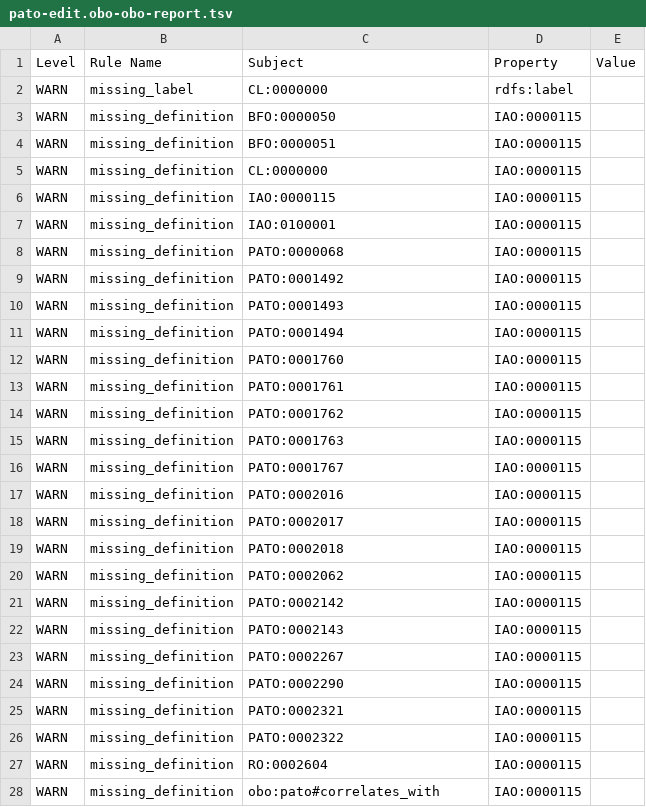
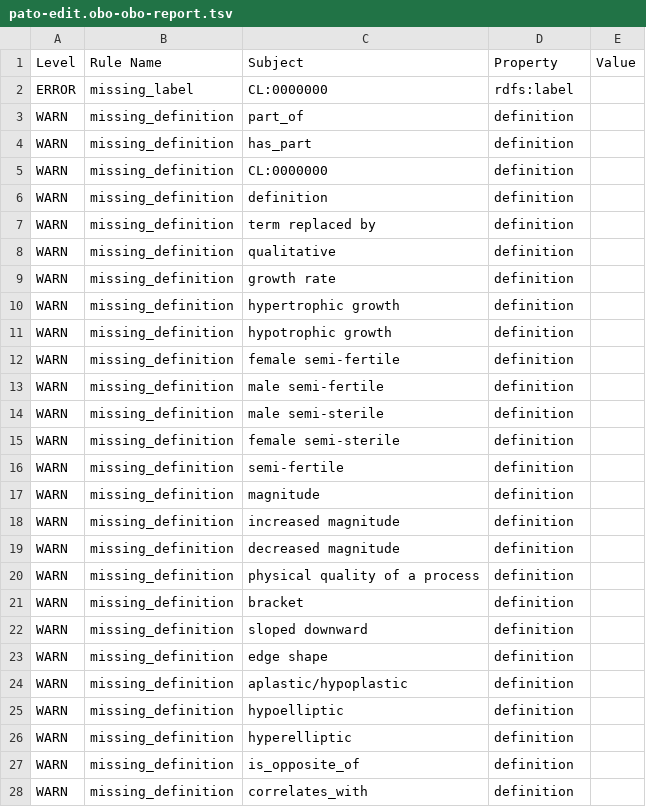
Before and after one commit to pato-ontology/pato, a TSV file: src/ontology/reports/pato-edit.obo-obo-report.tsv, drawn as a sheet; only a part is shown; the diff covers the shown part only.

```diff
--- a/src/ontology/reports/pato-edit.obo-obo-report.tsv
+++ b/src/ontology/reports/pato-edit.obo-obo-report.tsv
@@ -1,28 +1,28 @@
 Level	Rule Name	Subject	Property	Value
-WARN	missing_label	CL:0000000	rdfs:label	
-WARN	missing_definition	BFO:0000050	IAO:0000115	
-WARN	missing_definition	BFO:0000051	IAO:0000115	
-WARN	missing_definition	CL:0000000	IAO:0000115	
-WARN	missing_definition	IAO:0000115	IAO:0000115	
-WARN	missing_definition	IAO:0100001	IAO:0000115	
-WARN	missing_definition	PATO:0000068	IAO:0000115	
-WARN	missing_definition	PATO:0001492	IAO:0000115	
-WARN	missing_definition	PATO:0001493	IAO:0000115	
-WARN	missing_definition	PATO:0001494	IAO:0000115	
-WARN	missing_definition	PATO:0001760	IAO:0000115	
-WARN	missing_definition	PATO:0001761	IAO:0000115	
-WARN	missing_definition	PATO:0001762	IAO:0000115	
-WARN	missing_definition	PATO:0001763	IAO:0000115	
-WARN	missing_definition	PATO:0001767	IAO:0000115	
-WARN	missing_definition	PATO:0002016	IAO:0000115	
-WARN	missing_definition	PATO:0002017	IAO:0000115	
-WARN	missing_definition	PATO:0002018	IAO:0000115	
-WARN	missing_definition	PATO:0002062	IAO:0000115	
-WARN	missing_definition	PATO:0002142	IAO:0000115	
-WARN	missing_definition	PATO:0002143	IAO:0000115	
-WARN	missing_definition	PATO:0002267	IAO:0000115	
-WARN	missing_definition	PATO:0002290	IAO:0000115	
-WARN	missing_definition	PATO:0002321	IAO:0000115	
-WARN	missing_definition	PATO:0002322	IAO:0000115	
-WARN	missing_definition	RO:0002604	IAO:0000115	
-WARN	missing_definition	obo:pato#correlates_with	IAO:0000115	
+ERROR	missing_label	CL:0000000	rdfs:label	
+WARN	missing_definition	part_of	definition	
+WARN	missing_definition	has_part	definition	
+WARN	missing_definition	CL:0000000	definition	
+WARN	missing_definition	definition	definition	
+WARN	missing_definition	term replaced by	definition	
+WARN	missing_definition	qualitative	definition	
+WARN	missing_definition	growth rate	definition	
+WARN	missing_definition	hypertrophic growth	definition	
+WARN	missing_definition	hypotrophic growth	definition	
+WARN	missing_definition	female semi-fertile	definition	
+WARN	missing_definition	male semi-fertile	definition	
+WARN	missing_definition	male semi-sterile	definition	
+WARN	missing_definition	female semi-sterile	definition	
+WARN	missing_definition	semi-fertile	definition	
+WARN	missing_definition	magnitude	definition	
+WARN	missing_definition	increased magnitude	definition	
+WARN	missing_definition	decreased magnitude	definition	
+WARN	missing_definition	physical quality of a process	definition	
+WARN	missing_definition	bracket	definition	
+WARN	missing_definition	sloped downward	definition	
+WARN	missing_definition	edge shape	definition	
+WARN	missing_definition	aplastic/hypoplastic	definition	
+WARN	missing_definition	hypoelliptic	definition	
+WARN	missing_definition	hyperelliptic	definition	
+WARN	missing_definition	is_opposite_of	definition	
+WARN	missing_definition	correlates_with	definition	
```
Also changed, not shown: 2 removed rows and 102 edited cells elsewhere in this file, 36 other files.
